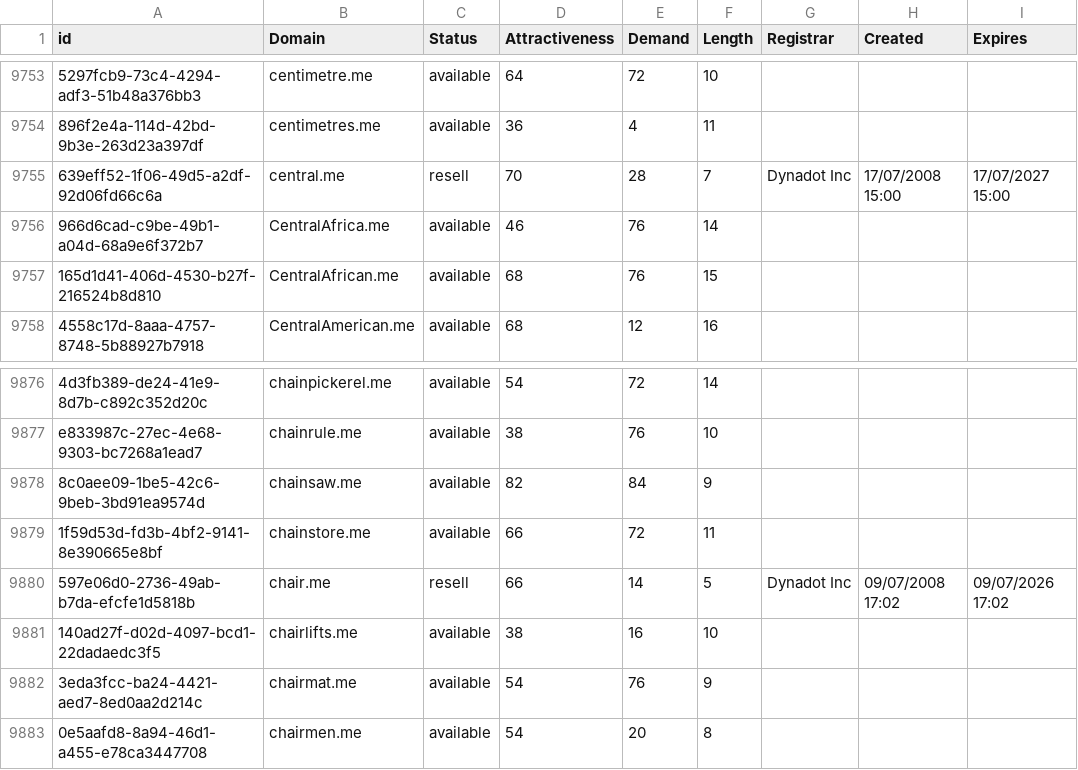
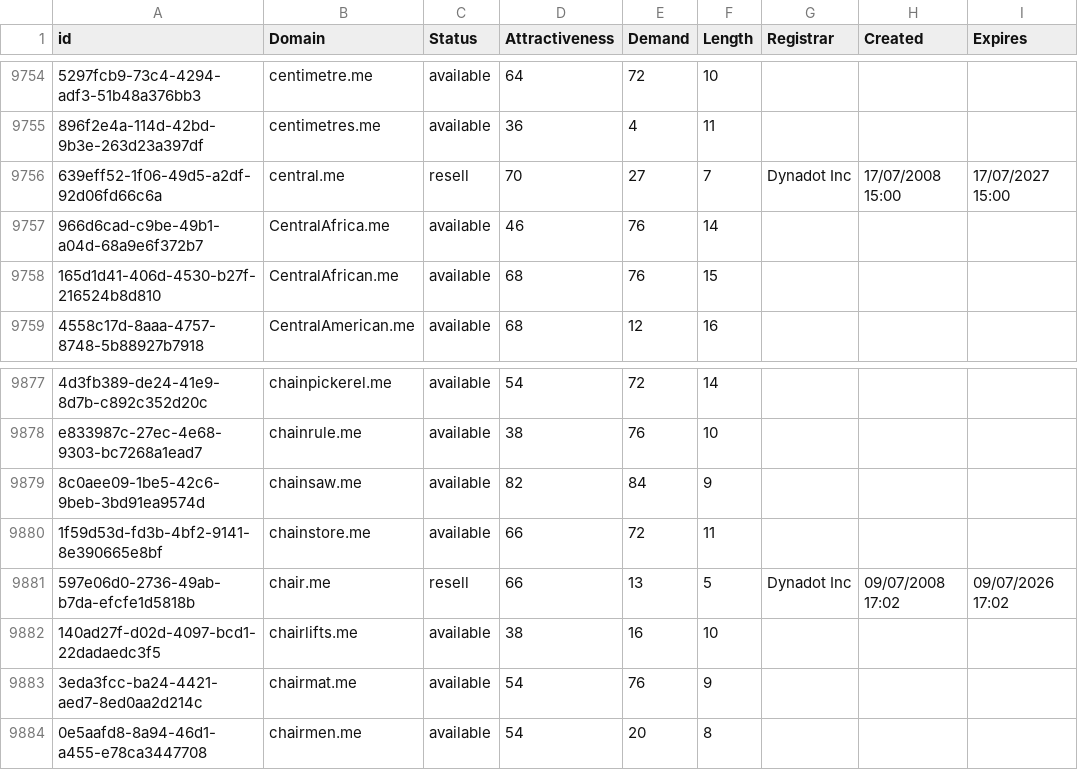
Before and after one commit to UniqueDomains/me-oneword-domains, a CSV file: me.csv, drawn as a sheet; only a part is shown, gaps mark what is left out; addresses are those after the commit; the diff covers the shown part only; the diff names each change by its address in the sheet, - before the commit and + after, or states it on an @@ line.

```diff
--- a/me.csv
+++ b/me.csv
-E9756 (Demand): 28
+E9756 (Demand): 27
-E9881 (Demand): 14
+E9881 (Demand): 13
```
Also changed, not shown: 1 added row, 1 removed row and 3 edited cells elsewhere in this file, 2 other files.
